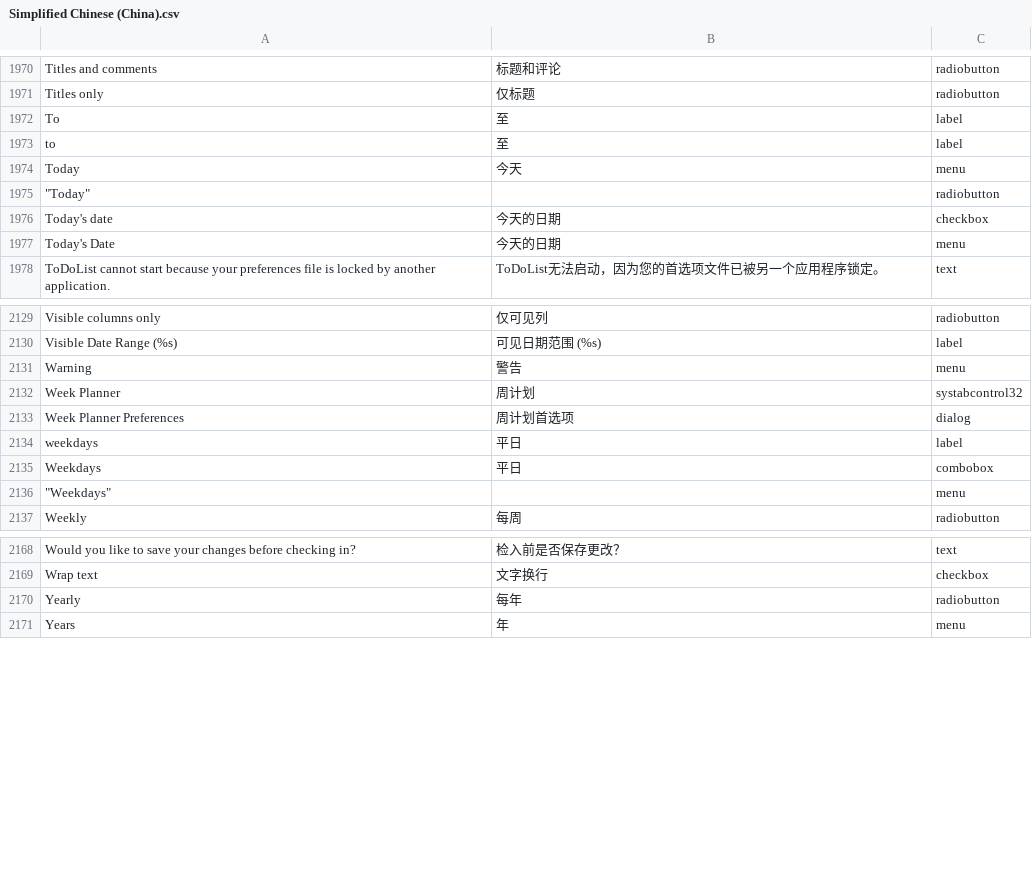
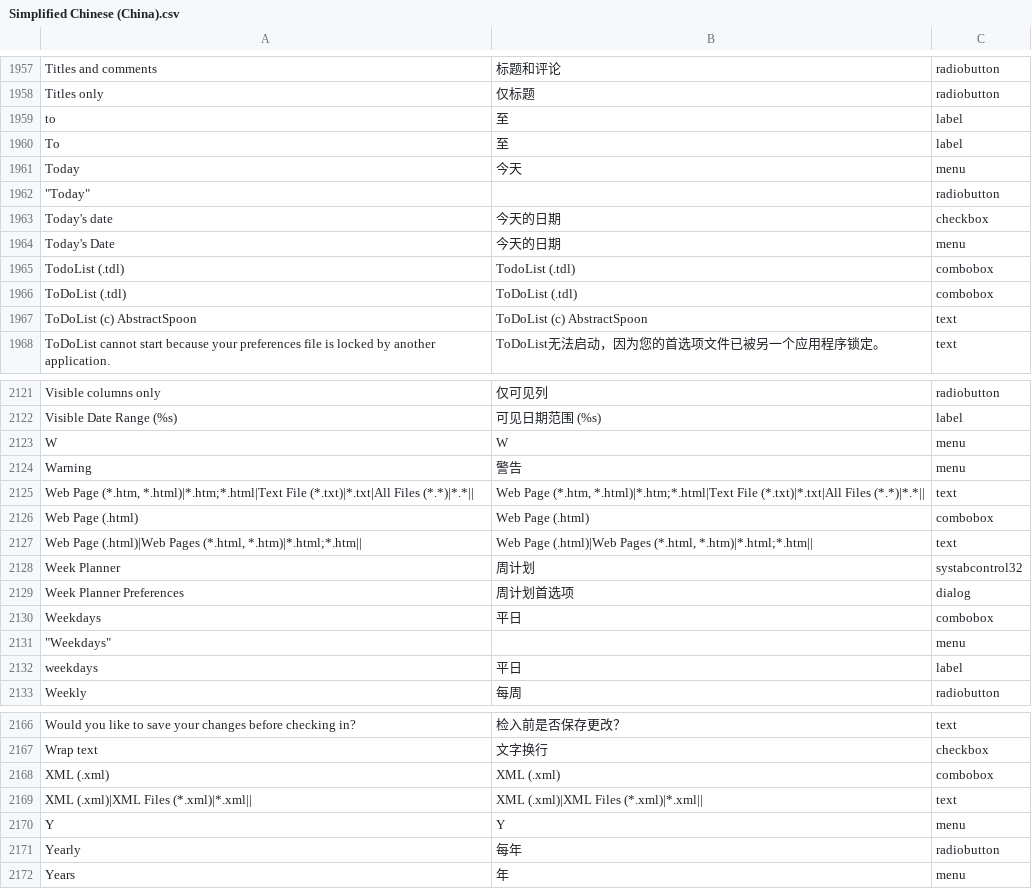
Before and after one commit to abstractspoon/ToDoList_Resources, a CSV file: Translations/Simplified Chinese (China).csv, drawn as a sheet; only a part is shown, gaps mark what is left out; the diff covers the shown part only; the diff names each change by its address in the sheet, - before the commit and + after, or states it on an @@ line.

```diff
--- a/Translations/Simplified Chinese (China).csv
+++ b/Translations/Simplified Chinese (China).csv
@@ row 1972 moved to row 1960: To @@
+row 1965: TodoList (.tdl) | TodoList (.tdl) | combobox
+row 1966: ToDoList (.tdl) | ToDoList (.tdl) | combobox
+row 1967: ToDoList (c) AbstractSpoon | ToDoList (c) AbstractSpoon | text
+row 2123: W | W | menu
+row 2125: Web Page (*.htm, *.html)|*.htm;*.html|Text File (*.txt)|*.txt|All Files (*.*)|*.*|| | Web Page (*.htm, *.html)|*.htm;*.html|Text File (*.txt)|*.txt|All Files (*.*)|*.*|| | text
+row 2126: Web Page (.html) | Web Page (.html) | combobox
+row 2127: Web Page (.html)|Web Pages (*.html, *.htm)|*.html;*.htm|| | Web Page (.html)|Web Pages (*.html, *.htm)|*.html;*.htm|| | text
@@ row 2134 moved to row 2132: weekdays @@
+row 2168: XML (.xml) | XML (.xml) | combobox
+row 2169: XML (.xml)|XML Files (*.xml)|*.xml|| | XML (.xml)|XML Files (*.xml)|*.xml|| | text
+row 2170: Y | Y | menu
```
Also changed, not shown: 9 added rows, 18 removed rows, 24 moved rows and 1 edited cell elsewhere in this file.
